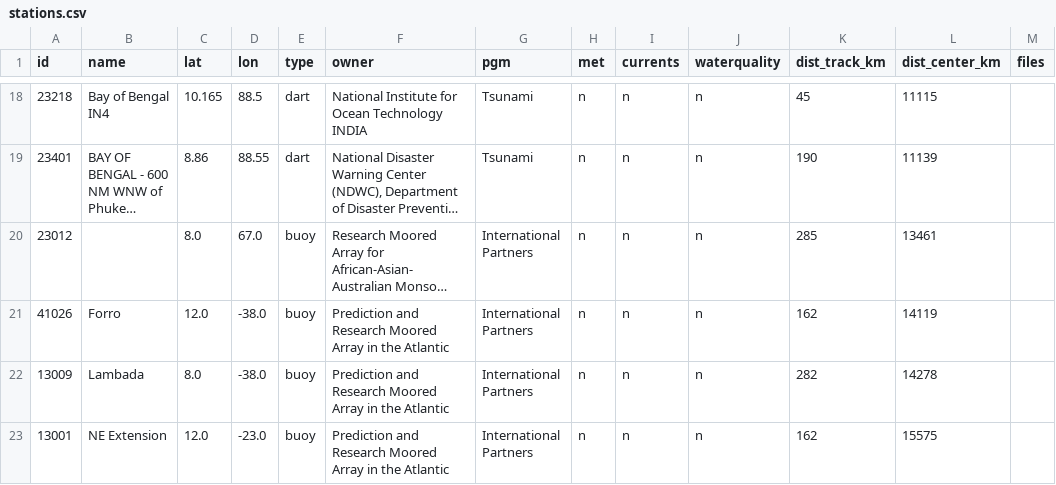
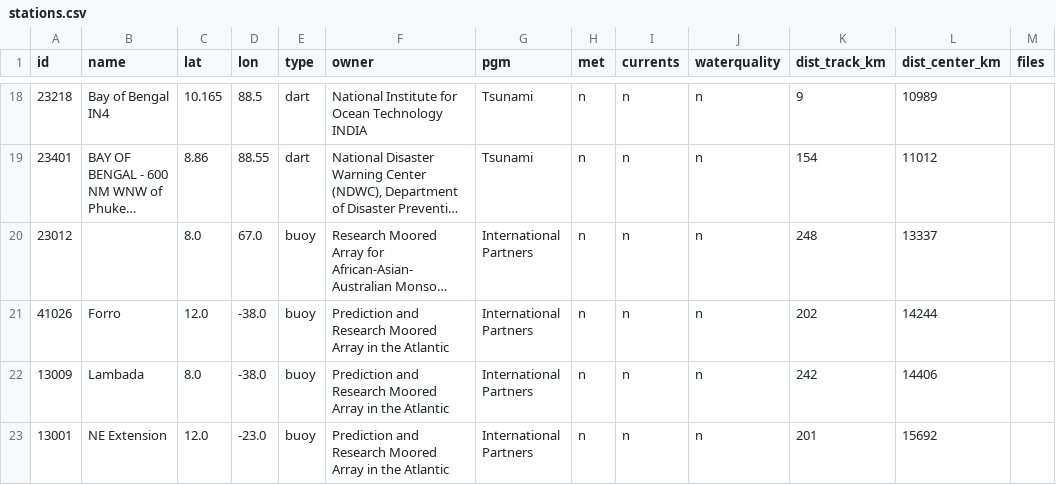
Before and after one commit to aphilp1/rapidwatch, a CSV file: data/storms/CP042026/sensors/stations.csv, drawn as a sheet; only a part is shown, gaps mark what is left out; long unchanged cells end in …; the diff covers the shown part only; the diff names each change by its address in the sheet, - before the commit and + after, or states it on an @@ line.

```diff
--- a/data/storms/CP042026/sensors/stations.csv
+++ b/data/storms/CP042026/sensors/stations.csv
-K18 (dist_track_km): 45
+K18 (dist_track_km): 9
-L18 (dist_center_km): 11115
+L18 (dist_center_km): 10989
-K19 (dist_track_km): 190
+K19 (dist_track_km): 154
-L19 (dist_center_km): 11139
+L19 (dist_center_km): 11012
-K20 (dist_track_km): 285
+K20 (dist_track_km): 248
-L20 (dist_center_km): 13461
+L20 (dist_center_km): 13337
-K21 (dist_track_km): 162
+K21 (dist_track_km): 202
-L21 (dist_center_km): 14119
+L21 (dist_center_km): 14244
-K22 (dist_track_km): 282
+K22 (dist_track_km): 242
-L22 (dist_center_km): 14278
+L22 (dist_center_km): 14406
-K23 (dist_track_km): 162
+K23 (dist_track_km): 201
-L23 (dist_center_km): 15575
+L23 (dist_center_km): 15692
```
Also changed, not shown: 1 added row, 1 removed row and 30 edited cells elsewhere in this file, data/storms/CP042026/environment.csv, data/storms/CP042026/ri_timeline.csv, 38 other files.
